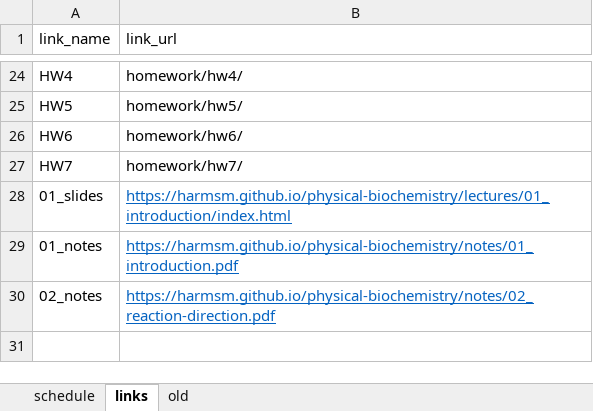
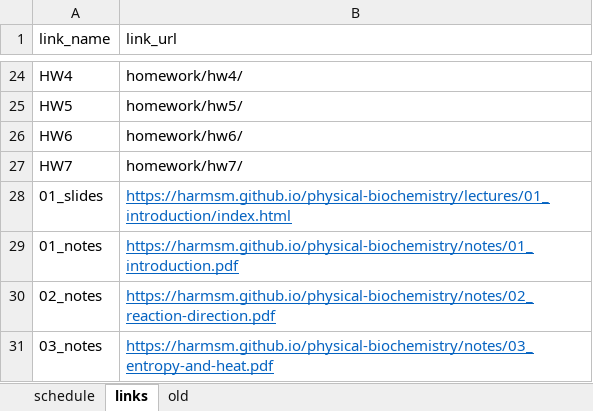
Before and after one commit to harmsm/physical-biochemistry, an Excel workbook: dev/schedule.xlsx, sheet links, drawn as a sheet; only a part is shown, gaps mark what is left out; values as stored, in another font and other column widths than the file's, no borders; the diff names each change by its address in the sheet, - before the commit and + after, or states it on an @@ line.

```diff
--- a/dev/schedule.xlsx (sheet links)
+++ b/dev/schedule.xlsx (sheet links)
+row 31: 03_notes | https://harmsm.github.io/physical-biochemistry/notes/03_entropy-and-heat.pdf
```
Also changed, not shown: sheet schedule, 2 other files.
